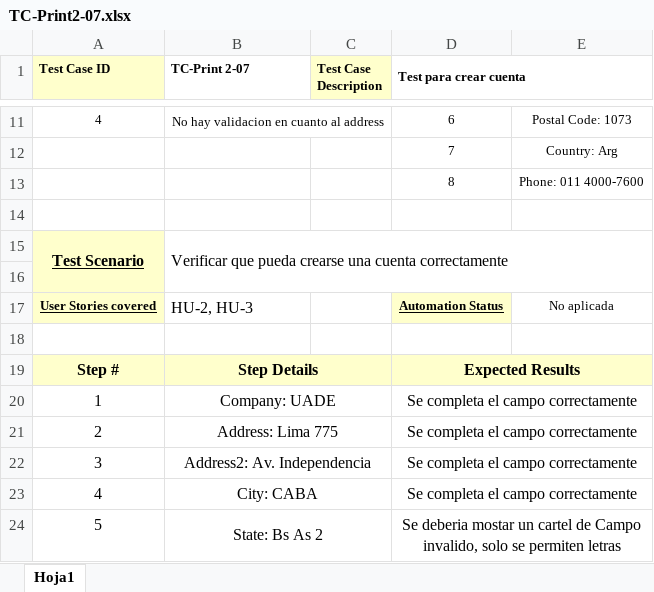
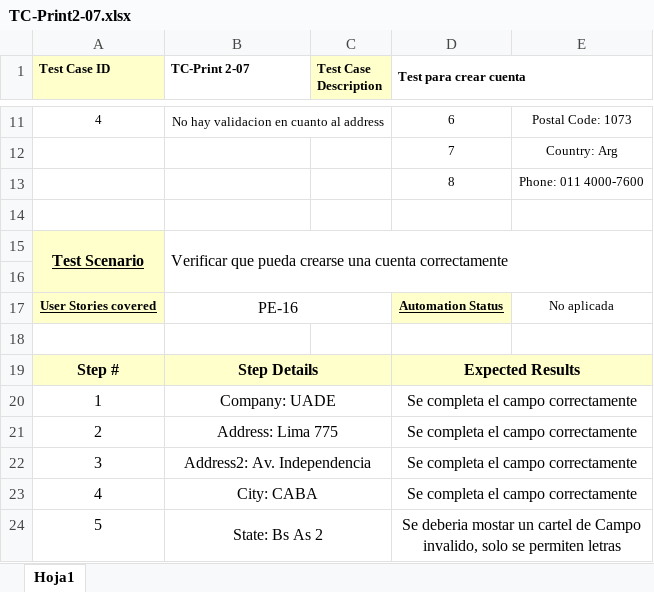
Before and after one commit to IgnacioTsaii/TestingAplicaciones--IDK--TPO, an Excel workbook: tests_cases/TC-Print2-07.xlsx, sheet Hoja1, drawn as a sheet; only a part is shown, gaps mark what is left out; values as stored, in another font and other column widths than the file's, no borders; the diff names each change by its address in the sheet, - before the commit and + after, or states it on an @@ line.

```diff
--- a/tests_cases/TC-Print2-07.xlsx (sheet Hoja1)
+++ b/tests_cases/TC-Print2-07.xlsx (sheet Hoja1)
-B17 (TC-Print 2-07): HU-2, HU-3
+B17 (TC-Print 2-07): PE-16
-B17 alignment: left
+B17 alignment: center
+B17:C17 merged
```
Also changed, not shown: tests_cases/TC-Print2-04.xlsx, tests_cases/TC-Print2-06.xlsx, 18 other files.
